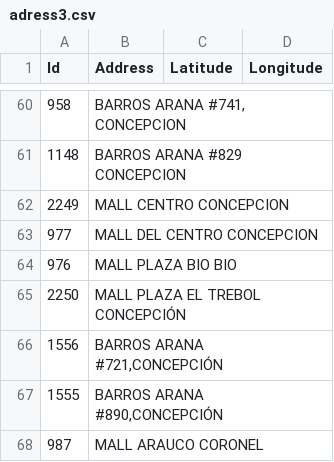
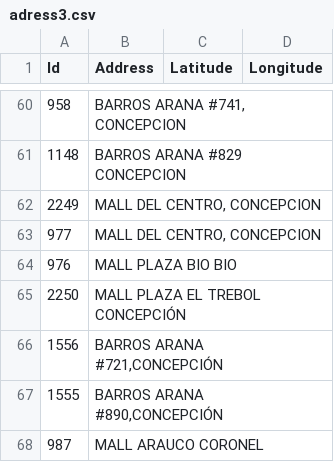
Before and after one commit to gmezaarrepol/business, a CSV file: csv/adress3.csv, drawn as a sheet; only a part is shown, gaps mark what is left out.

Commit message:
Add files via upload

```diff
--- a/csv/adress3.csv
+++ b/csv/adress3.csv
@@ -61,4 +61,4 @@
 1148;BARROS ARANA #829 CONCEPCION;;
-2249;MALL CENTRO CONCEPCION;;
-977;MALL DEL CENTRO CONCEPCION;;
+2249;MALL DEL CENTRO, CONCEPCION;;
+977;MALL DEL CENTRO, CONCEPCION;;
 976;MALL PLAZA BIO BIO;;
```
